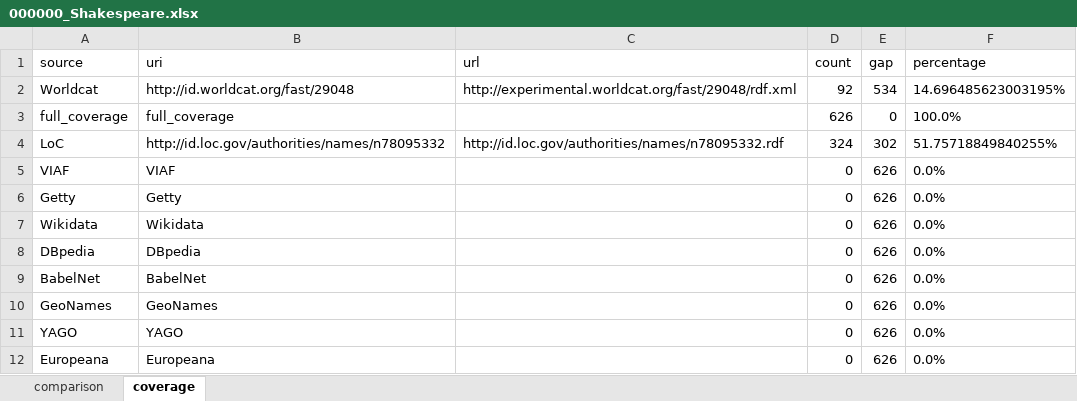
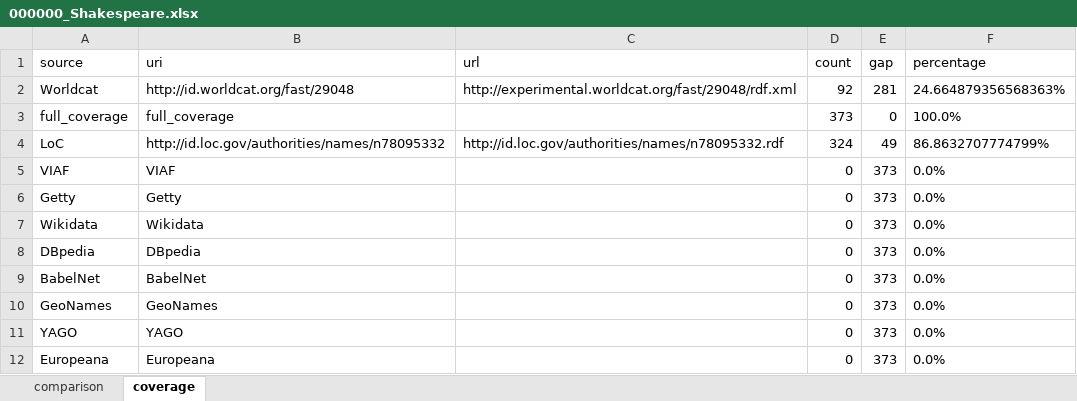
Before and after one commit to GO5IT/LOD_analysis, an Excel workbook: 000000_Shakespeare.xlsx, sheet coverage, drawn as a sheet; values as stored, in another font and other column widths than the file's, no borders; charts and pictures not drawn; the diff names each change by its address in the sheet, - before the commit and + after, or states it on an @@ line.

```diff
--- a/000000_Shakespeare.xlsx (sheet coverage)
+++ b/000000_Shakespeare.xlsx (sheet coverage)
-E2 (gap): 534
+E2 (gap): 281
-F2 (percentage): 14.696485623003195%
+F2 (percentage): 24.664879356568363%
-D3 (count): 626
+D3 (count): 373
-E4 (gap): 302
+E4 (gap): 49
-F4 (percentage): 51.75718849840255%
+F4 (percentage): 86.8632707774799%
-E5:E12 (gap): 626
+E5:E12 (gap): 373
```
Also changed, not shown: sheet comparison, 3 other files.
